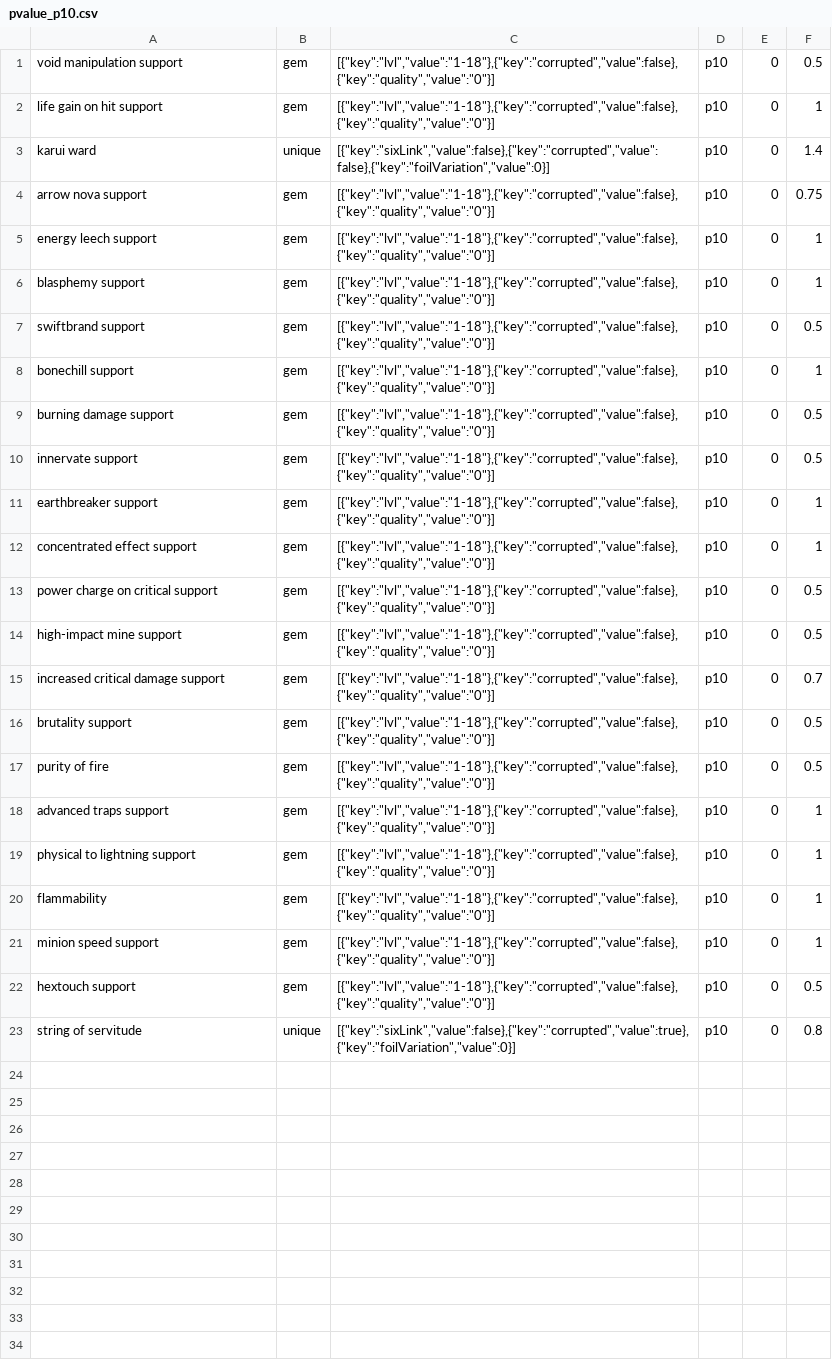
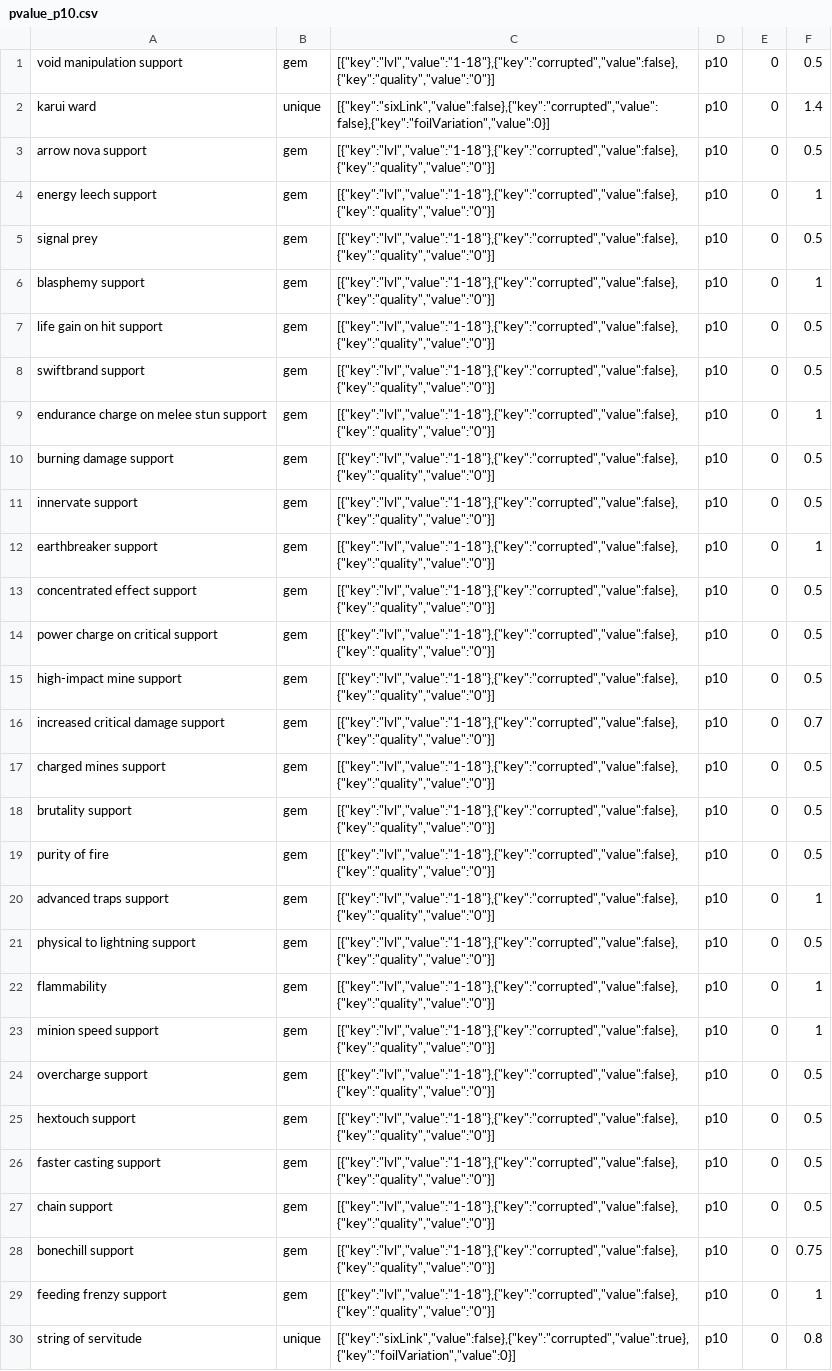
Before and after one commit to PoeStack/poestack-public-data, a CSV file: poe/leagues/Ruthless by Cardiff (PL25286)/economy/pvalue_p10.csv, drawn as a sheet.

Commit message:
update Ruthless by Cardiff (PL25286) p10 pricing data.

```diff
--- a/poe/leagues/Ruthless by Cardiff (PL25286)/economy/pvalue_p10.csv
+++ b/poe/leagues/Ruthless by Cardiff (PL25286)/economy/pvalue_p10.csv
@@ -1,9 +1,10 @@
 "void manipulation support",gem,"[{""key"":""lvl"",""value"":""1-18""},{""key"":""corrupted"",""value"":false},{""key"":""quality"",""value"":""0""}]",p10,0,0.5
-"life gain on hit support",gem,"[{""key"":""lvl"",""value"":""1-18""},{""key"":""corrupted"",""value"":false},{""key"":""quality"",""value"":""0""}]",p10,0,1
 "karui ward",unique,"[{""key"":""sixLink"",""value"":false},{""key"":""corrupted"",""value"":false},{""key"":""foilVariation"",""value"":0}]",p10,0,1.4
-"arrow nova support",gem,"[{""key"":""lvl"",""value"":""1-18""},{""key"":""corrupted"",""value"":false},{""key"":""quality"",""value"":""0""}]",p10,0,0.75
+"arrow nova support",gem,"[{""key"":""lvl"",""value"":""1-18""},{""key"":""corrupted"",""value"":false},{""key"":""quality"",""value"":""0""}]",p10,0,0.5
 "energy leech support",gem,"[{""key"":""lvl"",""value"":""1-18""},{""key"":""corrupted"",""value"":false},{""key"":""quality"",""value"":""0""}]",p10,0,1
+"signal prey",gem,"[{""key"":""lvl"",""value"":""1-18""},{""key"":""corrupted"",""value"":false},{""key"":""quality"",""value"":""0""}]",p10,0,0.5
 "blasphemy support",gem,"[{""key"":""lvl"",""value"":""1-18""},{""key"":""corrupted"",""value"":false},{""key"":""quality"",""value"":""0""}]",p10,0,1
+"life gain on hit support",gem,"[{""key"":""lvl"",""value"":""1-18""},{""key"":""corrupted"",""value"":false},{""key"":""quality"",""value"":""0""}]",p10,0,0.5
 "swiftbrand support",gem,"[{""key"":""lvl"",""value"":""1-18""},{""key"":""corrupted"",""value"":false},{""key"":""quality"",""value"":""0""}]",p10,0,0.5
-"bonechill support",gem,"[{""key"":""lvl"",""value"":""1-18""},{""key"":""corrupted"",""value"":false},{""key"":""quality"",""value"":""0""}]",p10,0,1
+"endurance charge on melee stun support",gem,"[{""key"":""lvl"",""value"":""1-18""},{""key"":""corrupted"",""value"":false},{""key"":""quality"",""value"":""0""}]",p10,0,1
 "burning damage support",gem,"[{""key"":""lvl"",""value"":""1-18""},{""key"":""corrupted"",""value"":false},{""key"":""quality"",""value"":""0""}]",p10,0,0.5
@@ -11,3 +12,3 @@
 "earthbreaker support",gem,"[{""key"":""lvl"",""value"":""1-18""},{""key"":""corrupted"",""value"":false},{""key"":""quality"",""value"":""0""}]",p10,0,1
-"concentrated effect support",gem,"[{""key"":""lvl"",""value"":""1-18""},{""key"":""corrupted"",""value"":false},{""key"":""quality"",""value"":""0""}]",p10,0,1
+"concentrated effect support",gem,"[{""key"":""lvl"",""value"":""1-18""},{""key"":""corrupted"",""value"":false},{""key"":""quality"",""value"":""0""}]",p10,0,0.5
 "power charge on critical support",gem,"[{""key"":""lvl"",""value"":""1-18""},{""key"":""corrupted"",""value"":false},{""key"":""quality"",""value"":""0""}]",p10,0,0.5
@@ -15,2 +16,3 @@
 "increased critical damage support",gem,"[{""key"":""lvl"",""value"":""1-18""},{""key"":""corrupted"",""value"":false},{""key"":""quality"",""value"":""0""}]",p10,0,0.7
+"charged mines support",gem,"[{""key"":""lvl"",""value"":""1-18""},{""key"":""corrupted"",""value"":false},{""key"":""quality"",""value"":""0""}]",p10,0,0.5
 "brutality support",gem,"[{""key"":""lvl"",""value"":""1-18""},{""key"":""corrupted"",""value"":false},{""key"":""quality"",""value"":""0""}]",p10,0,0.5
@@ -18,6 +20,11 @@
 "advanced traps support",gem,"[{""key"":""lvl"",""value"":""1-18""},{""key"":""corrupted"",""value"":false},{""key"":""quality"",""value"":""0""}]",p10,0,1
-"physical to lightning support",gem,"[{""key"":""lvl"",""value"":""1-18""},{""key"":""corrupted"",""value"":false},{""key"":""quality"",""value"":""0""}]",p10,0,1
+"physical to lightning support",gem,"[{""key"":""lvl"",""value"":""1-18""},{""key"":""corrupted"",""value"":false},{""key"":""quality"",""value"":""0""}]",p10,0,0.5
 "flammability",gem,"[{""key"":""lvl"",""value"":""1-18""},{""key"":""corrupted"",""value"":false},{""key"":""quality"",""value"":""0""}]",p10,0,1
 "minion speed support",gem,"[{""key"":""lvl"",""value"":""1-18""},{""key"":""corrupted"",""value"":false},{""key"":""quality"",""value"":""0""}]",p10,0,1
+"overcharge support",gem,"[{""key"":""lvl"",""value"":""1-18""},{""key"":""corrupted"",""value"":false},{""key"":""quality"",""value"":""0""}]",p10,0,0.5
 "hextouch support",gem,"[{""key"":""lvl"",""value"":""1-18""},{""key"":""corrupted"",""value"":false},{""key"":""quality"",""value"":""0""}]",p10,0,0.5
+"faster casting support",gem,"[{""key"":""lvl"",""value"":""1-18""},{""key"":""corrupted"",""value"":false},{""key"":""quality"",""value"":""0""}]",p10,0,0.5
+"chain support",gem,"[{""key"":""lvl"",""value"":""1-18""},{""key"":""corrupted"",""value"":false},{""key"":""quality"",""value"":""0""}]",p10,0,0.5
+"bonechill support",gem,"[{""key"":""lvl"",""value"":""1-18""},{""key"":""corrupted"",""value"":false},{""key"":""quality"",""value"":""0""}]",p10,0,0.75
+"feeding frenzy support",gem,"[{""key"":""lvl"",""value"":""1-18""},{""key"":""corrupted"",""value"":false},{""key"":""quality"",""value"":""0""}]",p10,0,1
 "string of servitude",unique,"[{""key"":""sixLink"",""value"":false},{""key"":""corrupted"",""value"":true},{""key"":""foilVariation"",""value"":0}]",p10,0,0.8
```
